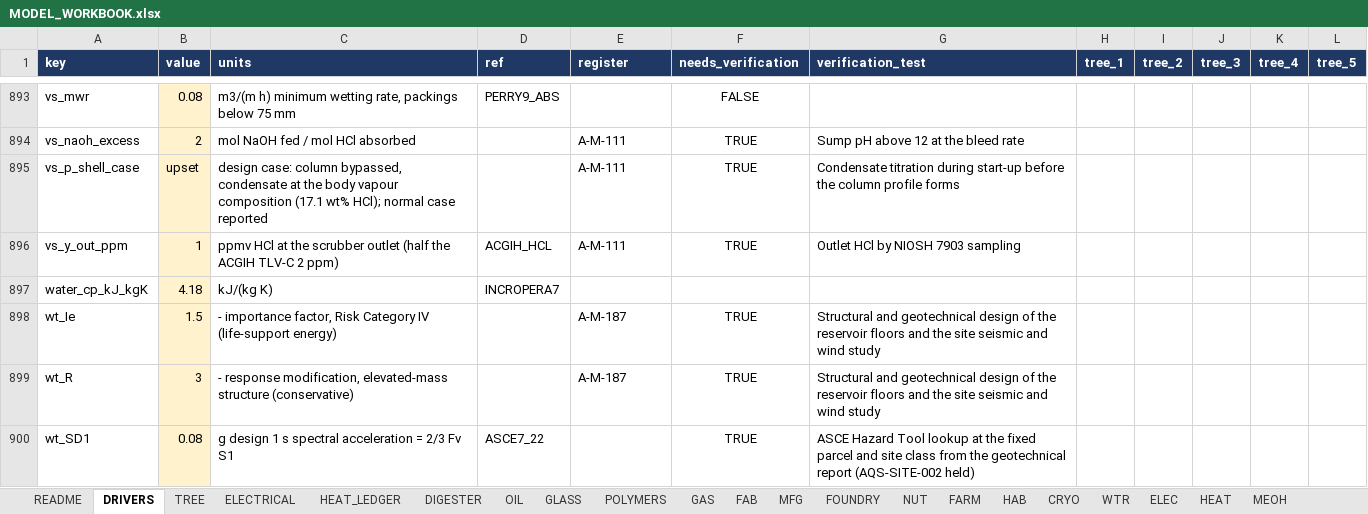
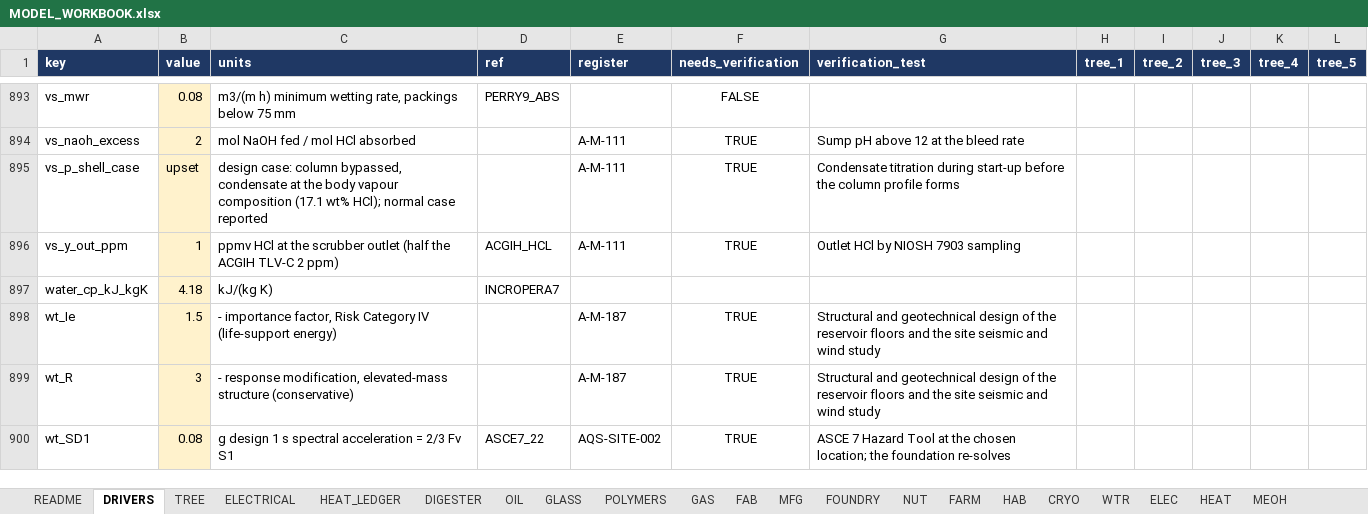
Before and after one commit to egofree/Aqueous_Solutions, an Excel workbook: docs-authority/MODEL_WORKBOOK.xlsx, sheet DRIVERS, drawn as a sheet; only a part is shown, gaps mark what is left out; values as stored, in another font and other column widths than the file's, no borders; the diff covers the shown part only; the diff names each change by its address in the sheet, - before the commit and + after, or states it on an @@ line.

Commit message:
The baseline becomes location-neutral; Q-012 closes on the mass-price basis
Owner decisions recorded and implemented:

- The baseline is not tied to a location. Every site value in the baseline is
  the strictest value across the localization set, carried from the governing
  site with its published source: cooling design 47.4 C (death_valley), heating
  design -9.4 C (death_valley), basic wind 70 m/s (floating_island, Saffir-
  Simpson 5), seismic a per-site input (study 0.107 g), snow 0.24 kPa and PV
  yield 5.41 kWh/kWp d (the baseline's own values are already the set's
  strictest). Location enters as an input of the site design tool: a site
  design replaces every bounding value and the model re-solves. Seismic is the
  one per-site exception - the spectral shape changes the foundation method,
  not a scalar size; the death_valley bounding experiment (SDS 0.5 g) showed
  the presumptive-clay mat failing overturning bearing with thickening making
  it worse, which is the recorded reason for the rule.
- AQS-SITE-002 Rev C restated on the rule; the baseline profile and the drivers
  carry the bounding set with the governing sites named; the site-profile
  identity gate passes entry for entry.
- Q-012 closed: the cost estimate prices material mass x published commodity
  price x a fabrication factor. Method issued as AQS-PRO-003; price references
  registered (USGS MCS 2025, LME cash, CEPCI, Towler and Sinnott factor
  practice). X-PRO-03 and X-BAS-03 leave the owner-gated list (the Wenner test
  stays per-parcel with X-ELS-08).
- Q-034 added: the antarctic polar night cannot be bounded by the daily-cycle
  solar architecture; default - the polar site is a different technology class
  carrying its own power-portfolio replacements, as leo and mars do.
- Recorded, not patched: the assumptions register value fields for A-M-131..
  A-M-187 all carry the A-M-131 motor-family text regardless of their titles -
  a mass overwrite from an earlier era whose repair needs per-entry recovery
  from git history.

regen green; 204 passed / 1 skipped; check_all clean.

```diff
--- a/docs-authority/MODEL_WORKBOOK.xlsx (sheet DRIVERS)
+++ b/docs-authority/MODEL_WORKBOOK.xlsx (sheet DRIVERS)
-E900 (register): (empty)
+E900 (register): AQS-SITE-002
-G900 (verification_test): ASCE Hazard Tool lookup at the fixed parcel and site class from the geotechnical report (AQS-SITE-002 held)
+G900 (verification_test): ASCE 7 Hazard Tool at the chosen location; the foundation re-solves
```
Also changed, not shown: 12 edited cells elsewhere in this sheet, 17 other files.
